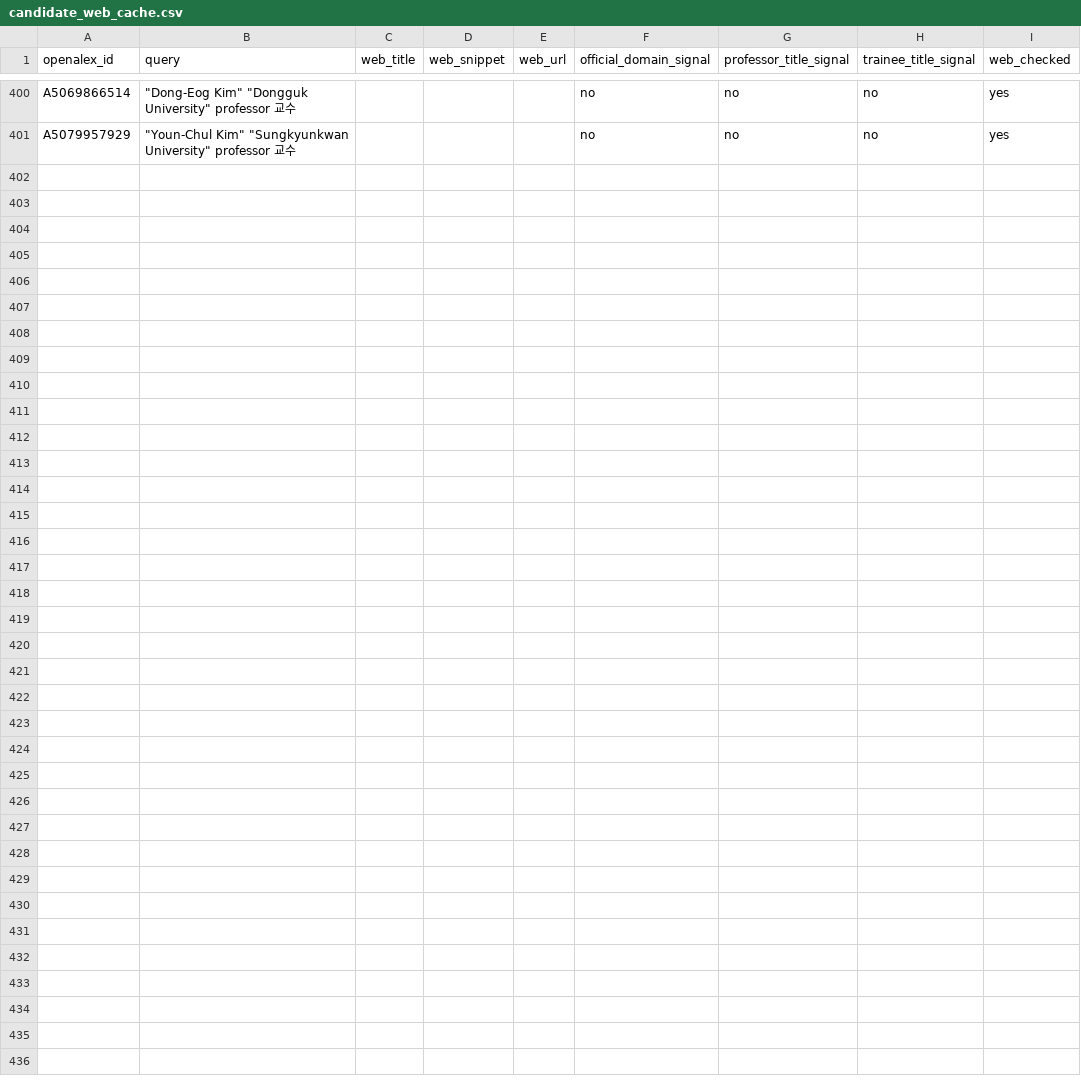
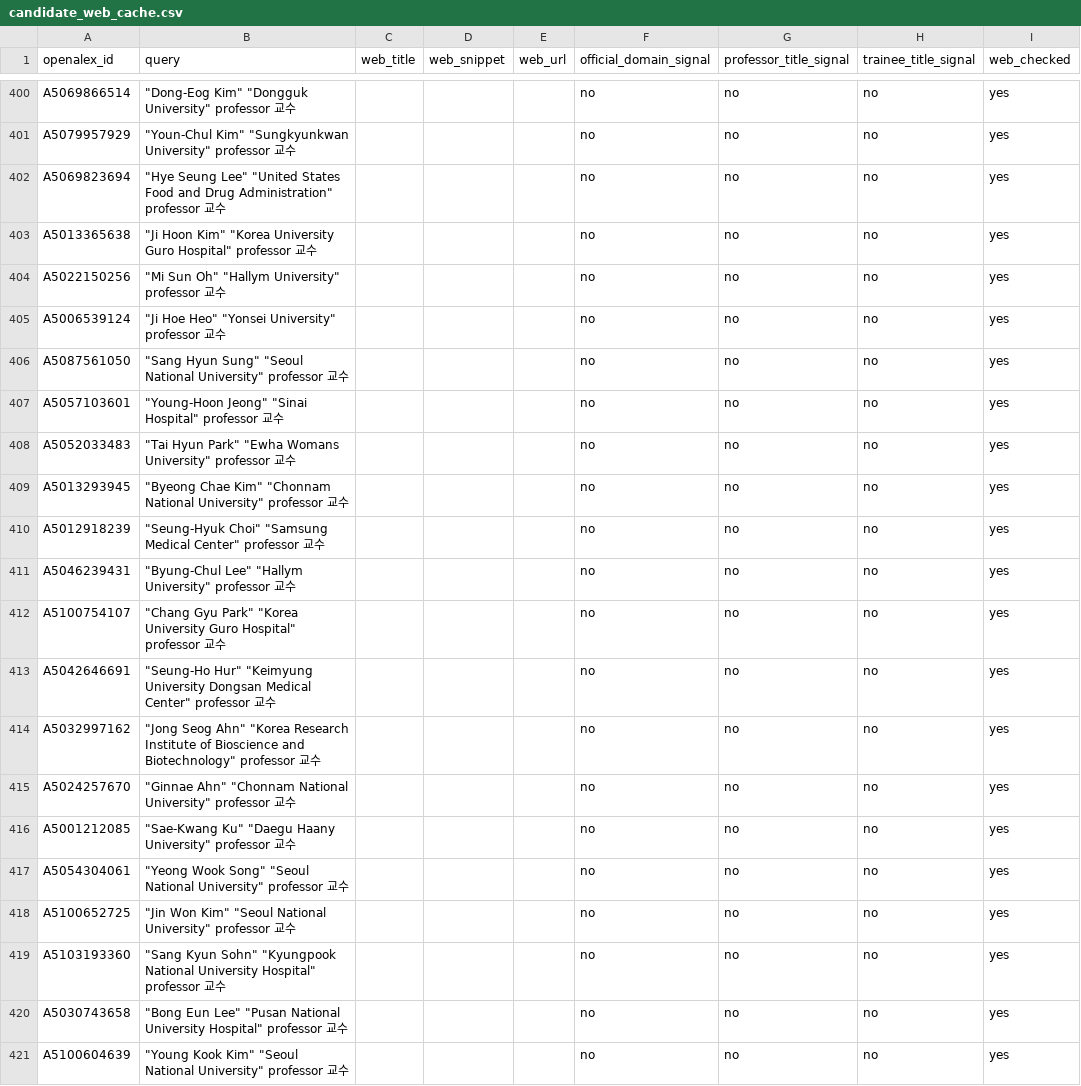
Before and after one commit to hyungjin1213-collab/about_bio, a CSV file: 0. korea bio map/data/candidate_web_cache.csv, drawn as a sheet; only a part is shown, gaps mark what is left out; the diff names each change by its address in the sheet, - before the commit and + after, or states it on an @@ line.

```diff
--- a/0. korea bio map/data/candidate_web_cache.csv
+++ b/0. korea bio map/data/candidate_web_cache.csv
+row 402: A5069823694 | "Hye Seung Lee" "United States Food and Drug Administration" professor 교수 |  |  |  | no | no | no | yes
+row 403: A5013365638 | "Ji Hoon Kim" "Korea University Guro Hospital" professor 교수 |  |  |  | no | no | no | yes
+row 404: A5022150256 | "Mi Sun Oh" "Hallym University" professor 교수 |  |  |  | no | no | no | yes
+row 405: A5006539124 | "Ji Hoe Heo" "Yonsei University" professor 교수 |  |  |  | no | no | no | yes
+row 406: A5087561050 | "Sang Hyun Sung" "Seoul National University" professor 교수 |  |  |  | no | no | no | yes
+row 407: A5057103601 | "Young‐Hoon Jeong" "Sinai Hospital" professor 교수 |  |  |  | no | no | no | yes
+row 408: A5052033483 | "Tai Hyun Park" "Ewha Womans University" professor 교수 |  |  |  | no | no | no | yes
+row 409: A5013293945 | "Byeong Chae Kim" "Chonnam National University" professor 교수 |  |  |  | no | no | no | yes
+row 410: A5012918239 | "Seung‐Hyuk Choi" "Samsung Medical Center" professor 교수 |  |  |  | no | no | no | yes
+row 411: A5046239431 | "Byung‐Chul Lee" "Hallym University" professor 교수 |  |  |  | no | no | no | yes
+row 412: A5100754107 | "Chang Gyu Park" "Korea University Guro Hospital" professor 교수 |  |  |  | no | no | no | yes
+row 413: A5042646691 | "Seung‐Ho Hur" "Keimyung University Dongsan Medical Center" professor 교수 |  |  |  | no | no | no | yes
+row 414: A5032997162 | "Jong Seog Ahn" "Korea Research Institute of Bioscience and Biotechnology" professor 교수 |  |  |  | no | no | no | yes
+row 415: A5024257670 | "Ginnae Ahn" "Chonnam National University" professor 교수 |  |  |  | no | no | no | yes
+row 416: A5001212085 | "Sae‐Kwang Ku" "Daegu Haany University" professor 교수 |  |  |  | no | no | no | yes
+row 417: A5054304061 | "Yeong Wook Song" "Seoul National University" professor 교수 |  |  |  | no | no | no | yes
+row 418: A5100652725 | "Jin Won Kim" "Seoul National University" professor 교수 |  |  |  | no | no | no | yes
+row 419: A5103193360 | "Sang Kyun Sohn" "Kyungpook National University Hospital" professor 교수 |  |  |  | no | no | no | yes
+row 420: A5030743658 | "Bong Eun Lee" "Pusan National University Hospital" professor 교수 |  |  |  | no | no | no | yes
+row 421: A5100604639 | "Young Kook Kim" "Seoul National University" professor 교수 |  |  |  | no | no | no | yes
```
Also changed, not shown: 0. korea bio map/data/professors_seed.csv, 0. korea bio map/output/candidate_review.csv, 23 other files.
